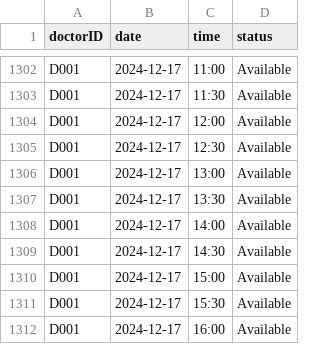
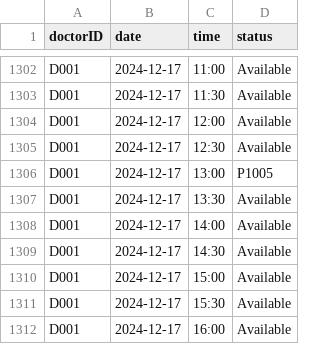
Before and after one commit to nithinsankar-b/SC2002_HMS_Team1, a CSV file: data/schedule.csv, drawn as a sheet; only a part is shown, gaps mark what is left out.

```diff
--- a/data/schedule.csv
+++ b/data/schedule.csv
@@ -1305,3 +1305,3 @@ D001,2024-12-17,12:00,Available
 D001,2024-12-17,12:30,Available
-D001,2024-12-17,13:00,Available
+D001,2024-12-17,13:00,P1005
 D001,2024-12-17,13:30,Available
```
Also changed, not shown: data/Billing.csv, data/Patient.csv, 6 other files.
